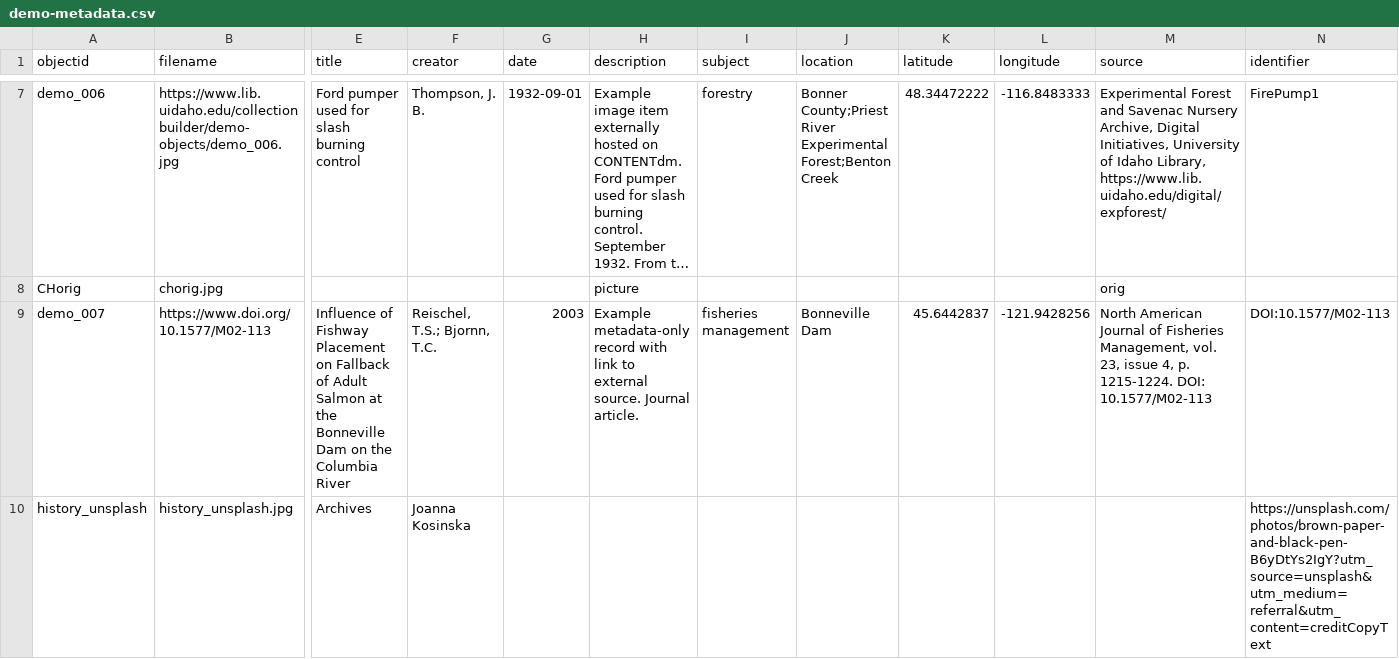
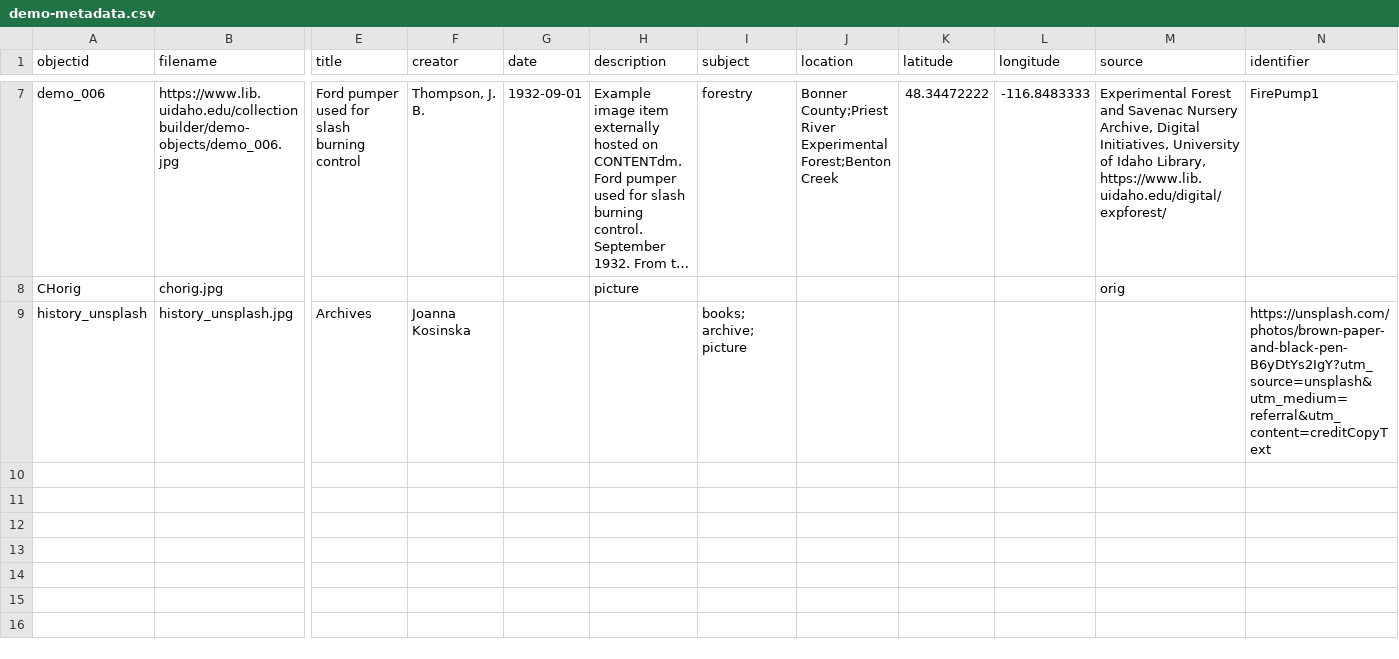
Before and after one commit to ylimem/collectionbuilder, a CSV file: _data/demo-metadata.csv, drawn as a sheet; only a part is shown, gaps mark what is left out; long unchanged cells end in …; removed rows and columns are numbered as before the commit, all else as after; rows hold the shown columns only; the diff names each change by its address in the sheet, - before the commit and + after, or states it on an @@ line.

Commit message:
Update demo-metadata.csv added subjects

```diff
--- a/_data/demo-metadata.csv
+++ b/_data/demo-metadata.csv
-row 9: demo_007 | https://www.doi.org/10.1577/M02-113 | Influence of Fishway Placement on Fallback of Adult Salmon at the Bonneville Dam on the Columbia River | Reischel, T.S.; Bjornn, T.C. | 2003 | Example metadata-only record with link to external source. Journal article. | fisheries management | Bonneville Dam | 45.6442837 | -121.9428256 | North American Journal of Fisheries Management, vol. 23, issue 4, p. 1215-1224. DOI: 10.1577/M02-113 | DOI:10.1577/M02-113
-I9 (subject): (empty)
+I9 (subject): books; archive; picture
```
